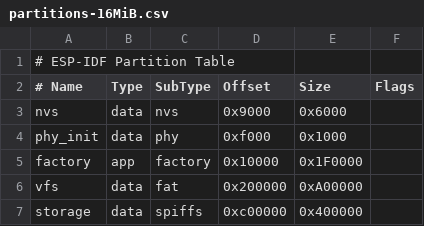
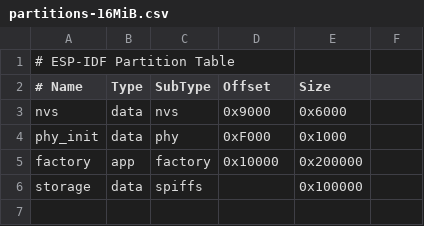
Before and after one commit to lycrfx/DNESP32S3-Development-Board, a CSV file: Standard Routine/27_spiffs/partitions-16MiB.csv, drawn as a sheet; removed rows and columns are numbered as before the commit, all else as after; the diff names each change by its address in the sheet, - before the commit and + after, or states it on an @@ line.

```diff
--- a/Standard Routine/27_spiffs/partitions-16MiB.csv
+++ b/Standard Routine/27_spiffs/partitions-16MiB.csv
-F2: Flags
+F2: (empty)
-D4 (Offset): 0xf000
+D4 (Offset): 0xF000
-E5 (Size): 0x1F0000
+E5 (Size): 0x200000
-row 6: vfs | data | fat | 0x200000 | 0xA00000
-D6 (Offset): 0xc00000
+D6 (Offset): (empty)
-E6 (Size): 0x400000
+E6 (Size): 0x100000
```
Also changed, not shown: 9 other files.
